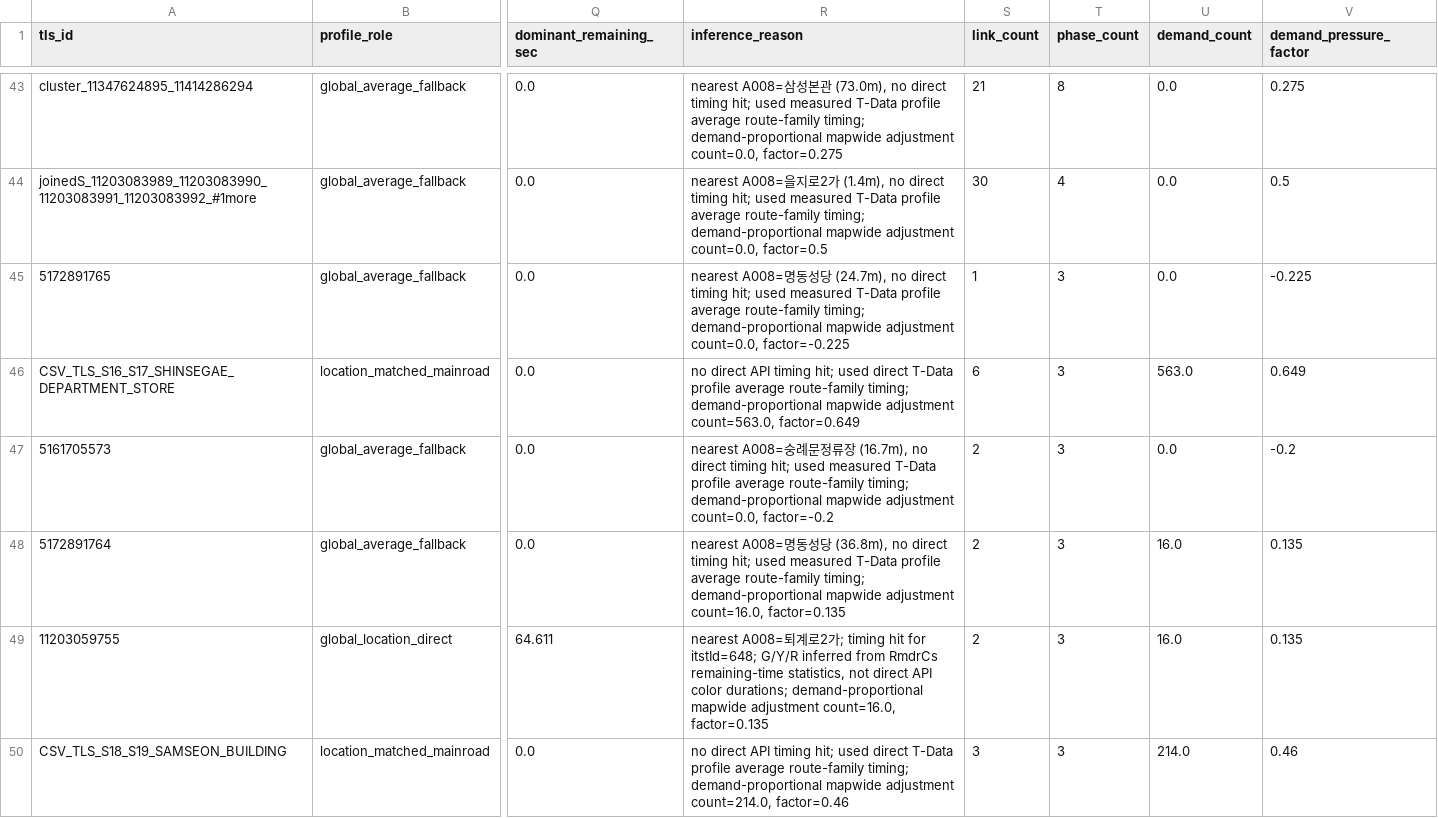
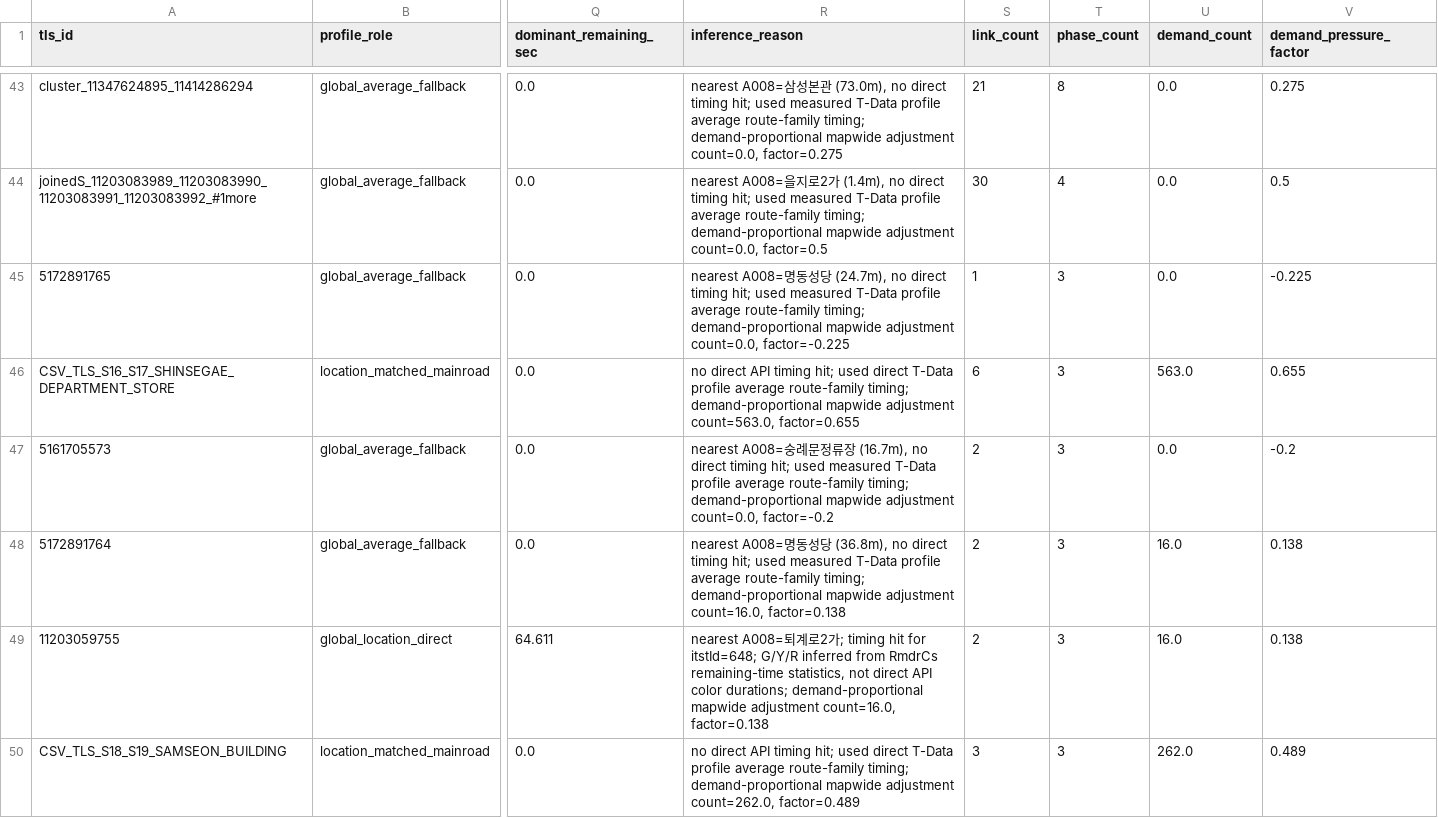
Before and after one commit to tansanguy/js, a CSV file: 09 Compact Corridor Baseline/tdata_signal/global_reality_signal_profiles.csv, drawn as a sheet; only a part is shown, gaps mark what is left out; the diff covers the shown part only; the diff names each change by its address in the sheet, - before the commit and + after, or states it on an @@ line.

Commit message:
fix: enforce B04 time-balanced demand

```diff
--- a/09 Compact Corridor Baseline/tdata_signal/global_reality_signal_profiles.csv
+++ b/09 Compact Corridor Baseline/tdata_signal/global_reality_signal_profiles.csv
-R46 (inference_reason): …adjustment count=563.0, factor=0.649
+R46 (inference_reason): …adjustment count=563.0, factor=0.655
-V46 (demand_pressure_factor): 0.649
+V46 (demand_pressure_factor): 0.655
-R48 (inference_reason): …adjustment count=16.0, factor=0.135
+R48 (inference_reason): …adjustment count=16.0, factor=0.138
-V48:V49 (demand_pressure_factor): 0.135
+V48:V49 (demand_pressure_factor): 0.138
-R49 (inference_reason): …adjustment count=16.0, factor=0.135
+R49 (inference_reason): …adjustment count=16.0, factor=0.138
-R50 (inference_reason): …mapwide adjustment count=214.0, factor=0.46
+R50 (inference_reason): …mapwide adjustment count=262.0, factor=0.489
-U50 (demand_count): 214.0
+U50 (demand_count): 262.0
-V50 (demand_pressure_factor): 0.46
+V50 (demand_pressure_factor): 0.489
```
Also changed, not shown: 57 edited cells elsewhere in this file, 09 Compact Corridor Baseline/tdata_signal/global_reality_applied_signal_profiles.csv, 09 Compact Corridor Baseline/tdata_signal/global_reality_signal_demand_stats.csv, 10 other files.
